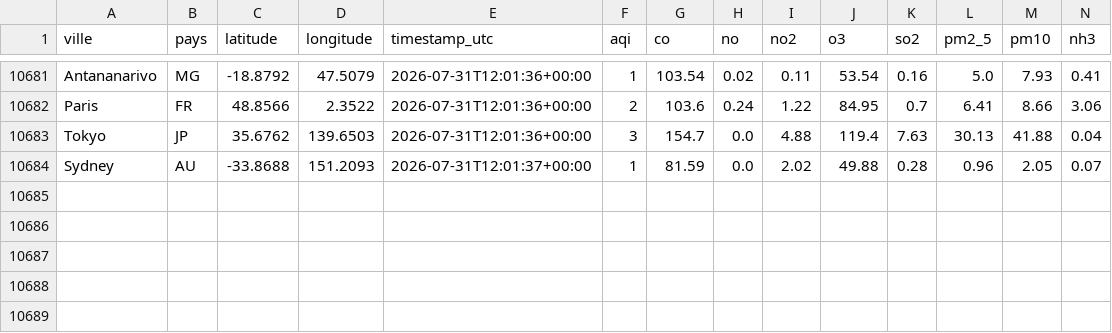
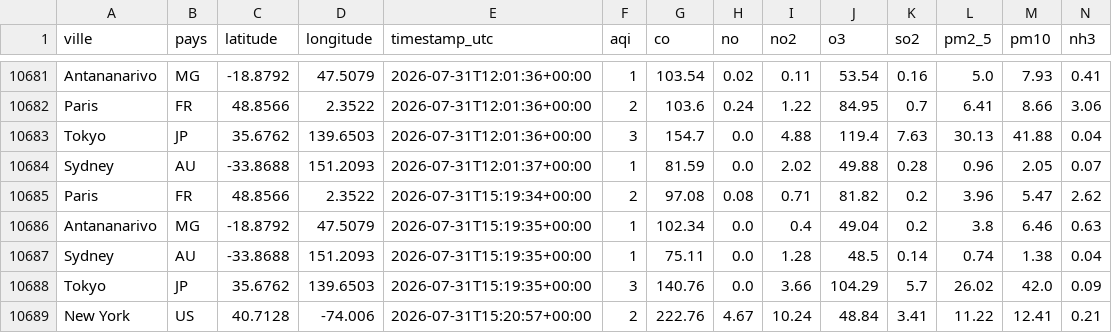
Before and after one commit to AndryMorgan-Rage/Air-quality-Morgan, a CSV file: clean/clean.csv, drawn as a sheet; only a part is shown, gaps mark what is left out.

```diff
--- a/clean/clean.csv
+++ b/clean/clean.csv
@@ -10684 +10684,6 @@ Tokyo,JP,35.6762,139.6503,2026-07-31T12:01:36+00:00,3,154.7,0.0,4.88,119.4,7.63,
 Sydney,AU,-33.8688,151.2093,2026-07-31T12:01:37+00:00,1,81.59,0.0,2.02,49.88,0.28,0.96,2.05,0.07
+Paris,FR,48.8566,2.3522,2026-07-31T15:19:34+00:00,2,97.08,0.08,0.71,81.82,0.2,3.96,5.47,2.62
+Antananarivo,MG,-18.8792,47.5079,2026-07-31T15:19:35+00:00,1,102.34,0.0,0.4,49.04,0.2,3.8,6.46,0.63
+Sydney,AU,-33.8688,151.2093,2026-07-31T15:19:35+00:00,1,75.11,0.0,1.28,48.5,0.14,0.74,1.38,0.04
+Tokyo,JP,35.6762,139.6503,2026-07-31T15:19:35+00:00,3,140.76,0.0,3.66,104.29,5.7,26.02,42.0,0.09
+New York,US,40.7128,-74.006,2026-07-31T15:20:57+00:00,2,222.76,4.67,10.24,48.84,3.41,11.22,12.41,0.21
```
Also changed, not shown: 5 other files.
